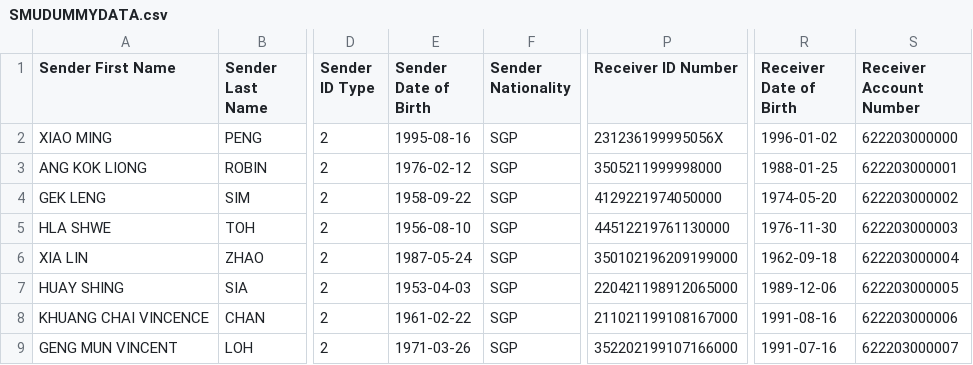
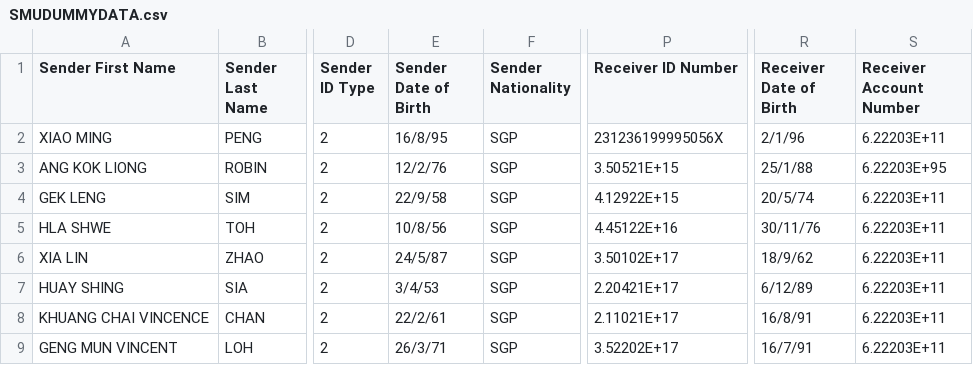
Before and after one commit to jaydenhojingrong/Remittance-Web-Portal, a CSV file: SMUDUMMYDATA.csv, drawn as a sheet; only a part is shown, gaps mark what is left out; the diff covers the shown part only; the diff names each change by its address in the sheet, - before the commit and + after, or states it on an @@ line.

```diff
--- a/SMUDUMMYDATA.csv
+++ b/SMUDUMMYDATA.csv
-E2 (Sender Date of Birth): 1995-08-16
+E2 (Sender Date of Birth): 16/8/95
-R2 (Receiver Date of Birth): 1996-01-02
+R2 (Receiver Date of Birth): 2/1/96
-S2 (Receiver Account Number): 622203000000
+S2 (Receiver Account Number): 6.22203E+11
-E3 (Sender Date of Birth): 1976-02-12
+E3 (Sender Date of Birth): 12/2/76
-P3 (Receiver ID Number): 3505211999998000
+P3 (Receiver ID Number): 3.50521E+15
-R3 (Receiver Date of Birth): 1988-01-25
+R3 (Receiver Date of Birth): 25/1/88
-S3 (Receiver Account Number): 622203000001
+S3 (Receiver Account Number): 6.22203E+95
-E4 (Sender Date of Birth): 1958-09-22
+E4 (Sender Date of Birth): 22/9/58
-P4 (Receiver ID Number): 4129221974050000
+P4 (Receiver ID Number): 4.12922E+15
-R4 (Receiver Date of Birth): 1974-05-20
+R4 (Receiver Date of Birth): 20/5/74
-S4 (Receiver Account Number): 622203000002
+S4 (Receiver Account Number): 6.22203E+11
-E5 (Sender Date of Birth): 1956-08-10
+E5 (Sender Date of Birth): 10/8/56
-P5 (Receiver ID Number): 44512219761130000
+P5 (Receiver ID Number): 4.45122E+16
-R5 (Receiver Date of Birth): 1976-11-30
+R5 (Receiver Date of Birth): 30/11/76
-S5 (Receiver Account Number): 622203000003
+S5 (Receiver Account Number): 6.22203E+11
-E6 (Sender Date of Birth): 1987-05-24
+E6 (Sender Date of Birth): 24/5/87
-P6 (Receiver ID Number): 350102196209199000
+P6 (Receiver ID Number): 3.50102E+17
-R6 (Receiver Date of Birth): 1962-09-18
+R6 (Receiver Date of Birth): 18/9/62
-S6 (Receiver Account Number): 622203000004
+S6 (Receiver Account Number): 6.22203E+11
-E7 (Sender Date of Birth): 1953-04-03
+E7 (Sender Date of Birth): 3/4/53
-P7 (Receiver ID Number): 220421198912065000
+P7 (Receiver ID Number): 2.20421E+17
-R7 (Receiver Date of Birth): 1989-12-06
+R7 (Receiver Date of Birth): 6/12/89
-S7 (Receiver Account Number): 622203000005
+S7 (Receiver Account Number): 6.22203E+11
-E8 (Sender Date of Birth): 1961-02-22
+E8 (Sender Date of Birth): 22/2/61
-P8 (Receiver ID Number): 211021199108167000
+P8 (Receiver ID Number): 2.11021E+17
-R8 (Receiver Date of Birth): 1991-08-16
+R8 (Receiver Date of Birth): 16/8/91
-S8 (Receiver Account Number): 622203000006
+S8 (Receiver Account Number): 6.22203E+11
-E9 (Sender Date of Birth): 1971-03-26
+E9 (Sender Date of Birth): 26/3/71
-P9 (Receiver ID Number): 352202199107166000
+P9 (Receiver ID Number): 3.52202E+17
-R9 (Receiver Date of Birth): 1991-07-16
+R9 (Receiver Date of Birth): 16/7/91
-S9 (Receiver Account Number): 622203000007
+S9 (Receiver Account Number): 6.22203E+11
```
Also changed, not shown: 16 edited cells elsewhere in this file, EverywhereRemit.csv, FinanceNow.csv, 12 other files.
